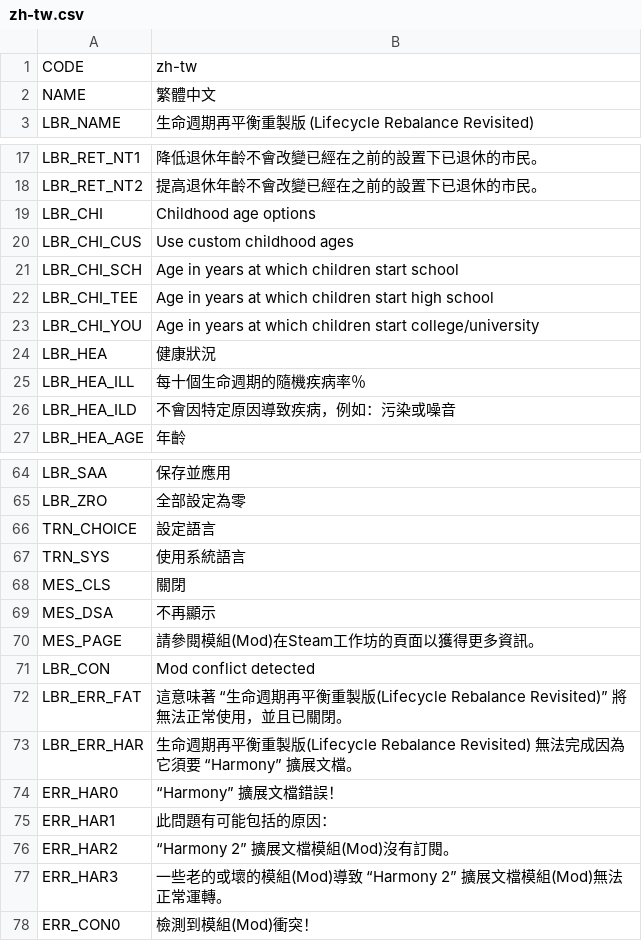
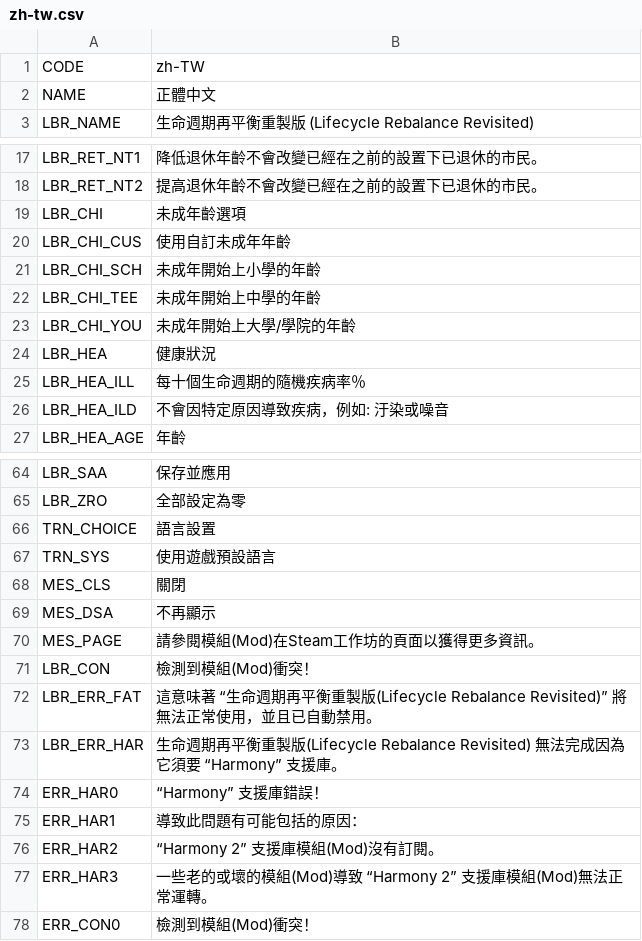
Before and after one commit to bloodypenguin/Lifecycle-Rebalance-Revisited, a CSV file: Translations/zh-tw.csv, drawn as a sheet; only a part is shown, gaps mark what is left out; the diff covers the shown part only.

Commit message:
Update zh-TW.

```diff
--- a/Translations/zh-tw.csv
+++ b/Translations/zh-tw.csv
@@ -1,3 +1,3 @@
-"CODE","zh-tw"
-"NAME","繁體中文"
+"CODE","zh-TW"
+"NAME","正體中文"
 "LBR_NAME","生命週期再平衡重製版 (Lifecycle Rebalance Revisited)"
@@ -18,10 +18,10 @@
 "LBR_RET_NT2","提高退休年齡不會改變已經在之前的設置下已退休的市民。"
-"LBR_CHI","Childhood age options"
-"LBR_CHI_CUS","Use custom childhood ages"
-"LBR_CHI_SCH","Age in years at which children start school"
-"LBR_CHI_TEE","Age in years at which children start high school"
-"LBR_CHI_YOU","Age in years at which children start college/university"
+"LBR_CHI","未成年齡選項"
+"LBR_CHI_CUS","使用自訂未成年年齡"
+"LBR_CHI_SCH","未成年開始上小學的年齡"
+"LBR_CHI_TEE","未成年開始上中學的年齡"
+"LBR_CHI_YOU","未成年開始上大學/學院的年齡"
 "LBR_HEA","健康狀況"
 "LBR_HEA_ILL","每十個生命週期的隨機疾病率％"
-"LBR_HEA_ILD","不會因特定原因導致疾病，例如：污染或噪音"
+"LBR_HEA_ILD","不會因特定原因導致疾病，例如: 汙染或噪音"
 "LBR_HEA_AGE","年齡"
@@ -65,4 +65,4 @@
 "LBR_ZRO","全部設定為零"
-"TRN_CHOICE","設定語言"
-"TRN_SYS","使用系統語言"
+"TRN_CHOICE","語言設置"
+"TRN_SYS","使用遊戲預設語言"
 "MES_CLS","關閉"
@@ -70,9 +70,9 @@
 "MES_PAGE","請參閱模組(Mod)在Steam工作坊的頁面以獲得更多資訊。"
-"LBR_CON","Mod conflict detected"
-"LBR_ERR_FAT","這意味著 “生命週期再平衡重製版(Lifecycle Rebalance Revisited)” 將無法正常使用，並且已關閉。"
-"LBR_ERR_HAR","生命週期再平衡重製版(Lifecycle Rebalance Revisited) 無法完成因為它須要 “Harmony” 擴展文檔。"
-"ERR_HAR0","“Harmony” 擴展文檔錯誤！"
-"ERR_HAR1","此問題有可能包括的原因："
-"ERR_HAR2","“Harmony 2” 擴展文檔模組(Mod)沒有訂閱。"
-"ERR_HAR3","一些老的或壞的模組(Mod)導致 “Harmony 2” 擴展文檔模組(Mod)無法正常運轉。 "
+"LBR_CON","檢測到模組(Mod)衝突！"
+"LBR_ERR_FAT","這意味著 “生命週期再平衡重製版(Lifecycle Rebalance Revisited)” 將無法正常使用，並且已自動禁用。"
+"LBR_ERR_HAR","生命週期再平衡重製版(Lifecycle Rebalance Revisited) 無法完成因為它須要 “Harmony” 支援庫。"
+"ERR_HAR0","“Harmony” 支援庫錯誤！"
+"ERR_HAR1","導致此問題有可能包括的原因："
+"ERR_HAR2","“Harmony 2” 支援庫模組(Mod)沒有訂閱。"
+"ERR_HAR3","一些老的或壞的模組(Mod)導致 “Harmony 2” 支援庫模組(Mod)無法正常運轉。 "
 "ERR_CON0","檢測到模組(Mod)衝突！"
```
Also changed, not shown: 8 edited cells elsewhere in this file.
